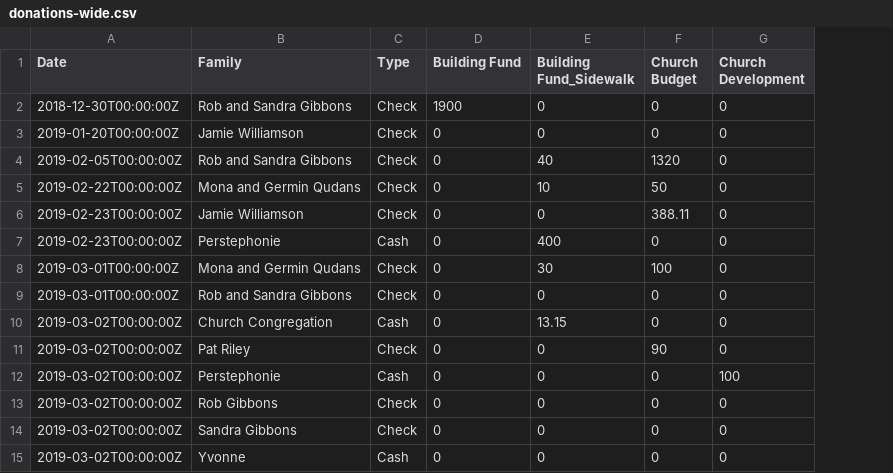
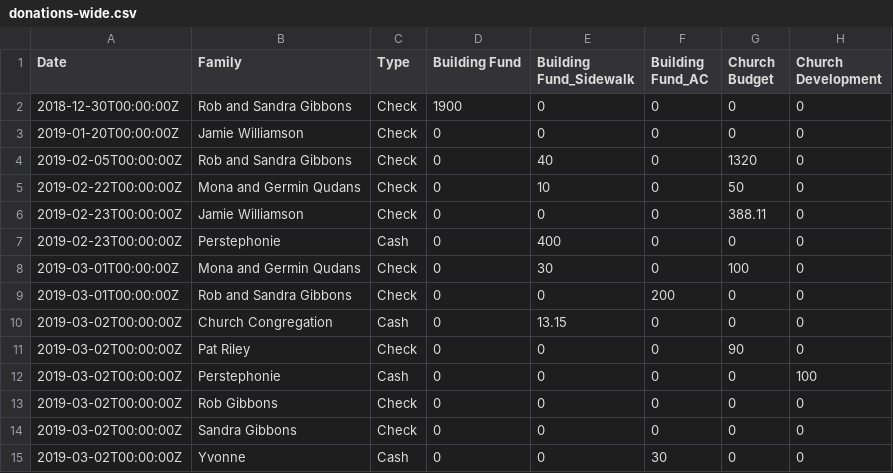
Before and after one commit to OAITI/givings, a CSV file: data/donations-wide.csv, drawn as a sheet; only a part is shown; the diff names each change by its address in the sheet, - before the commit and + after, or states it on an @@ line.

Commit message:
corrected reading dates, added export in xlsx, data examples

```diff
--- a/data/donations-wide.csv
+++ b/data/donations-wide.csv
+column F (Building Fund_AC), rows 2-15: 0 | 0 | 0 | 0 | 0 | 0 | 0 | 200 | 0 | 0 | 0 | 0 | 0 | 30
```
Also changed, not shown: 2 other files.
